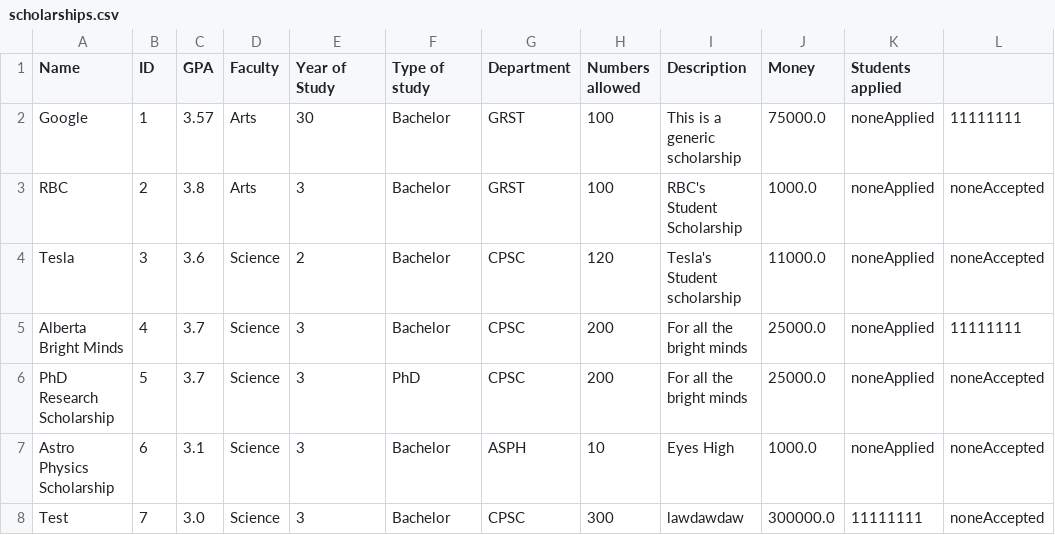
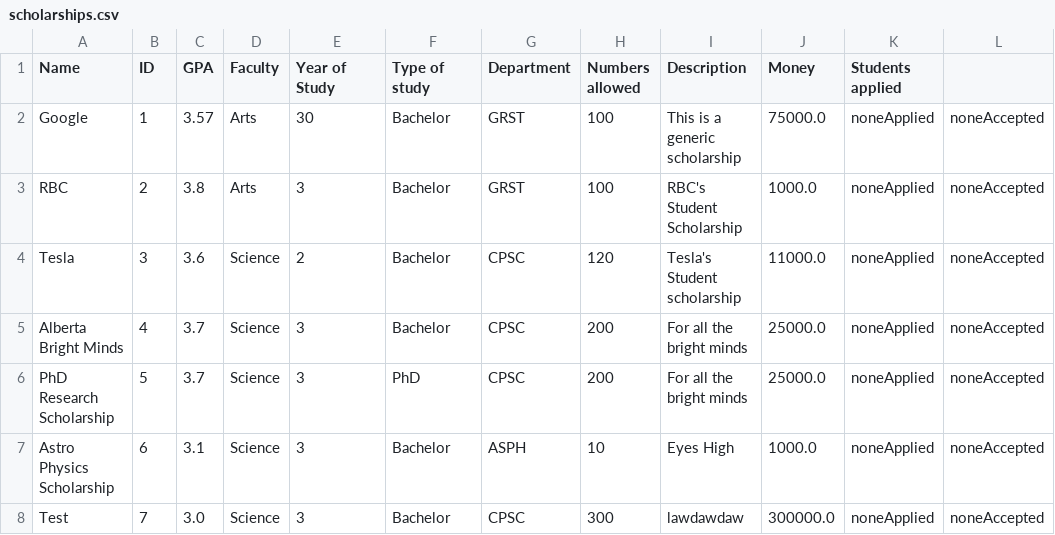
Before and after one commit to stevekhanna/Scholarship---Java, a CSV file: src/data/scholarships.csv, drawn as a sheet.

```diff
--- a/src/data/scholarships.csv
+++ b/src/data/scholarships.csv
@@ -1,8 +1,8 @@
 Name,ID,GPA,Faculty,Year of Study,Type of study,Department,Numbers allowed,Description,Money,Students applied
-Google,1,3.57,Arts,30,Bachelor,GRST,100,This is a generic scholarship,75000.0,noneApplied,11111111
+Google,1,3.57,Arts,30,Bachelor,GRST,100,This is a generic scholarship,75000.0,noneApplied,noneAccepted
 RBC,2,3.8,Arts,3,Bachelor,GRST,100,RBC's Student Scholarship,1000.0,noneApplied,noneAccepted
 Tesla,3,3.6,Science,2,Bachelor,CPSC,120,Tesla's Student scholarship,11000.0,noneApplied,noneAccepted
-Alberta Bright Minds,4,3.7,Science,3,Bachelor,CPSC,200,For all the bright minds,25000.0,noneApplied,11111111
+Alberta Bright Minds,4,3.7,Science,3,Bachelor,CPSC,200,For all the bright minds,25000.0,noneApplied,noneAccepted
 PhD Research Scholarship,5,3.7,Science,3,PhD,CPSC,200,For all the bright minds,25000.0,noneApplied,noneAccepted
 Astro Physics Scholarship,6,3.1,Science,3,Bachelor,ASPH,10,Eyes High,1000.0,noneApplied,noneAccepted
-Test,7,3.0,Science,3,Bachelor,CPSC,300,lawdawdaw,300000.0,11111111,noneAccepted
+Test,7,3.0,Science,3,Bachelor,CPSC,300,lawdawdaw,300000.0,noneApplied,noneAccepted
```
Also changed, not shown: src/data/students.csv.
